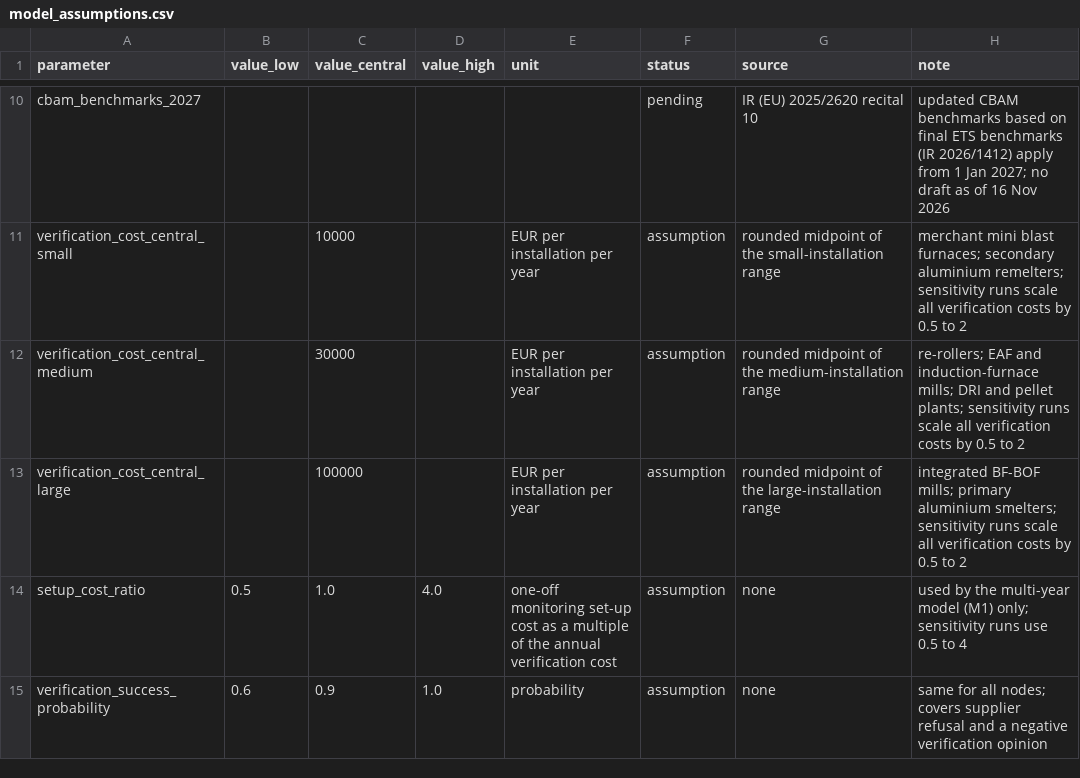
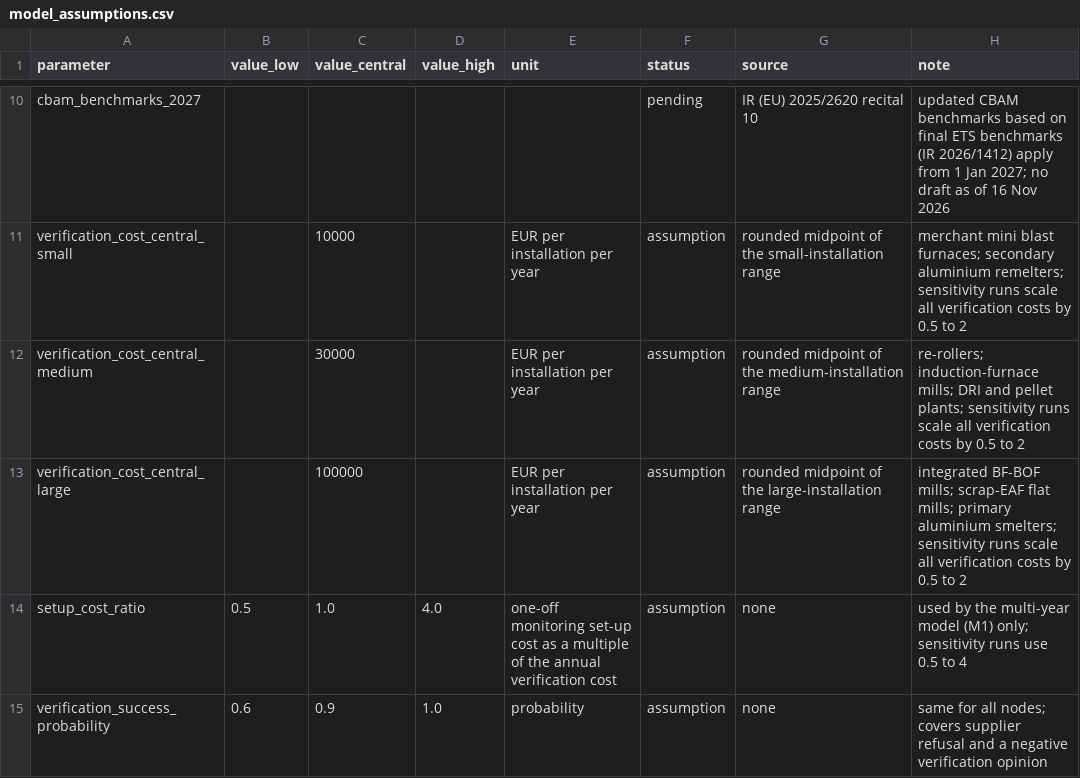
Before and after one commit to nil0y-dey/CBAM, a CSV file: Data/parameters/model_assumptions.csv, drawn as a sheet; only a part is shown, gaps mark what is left out.

```diff
--- a/Data/parameters/model_assumptions.csv
+++ b/Data/parameters/model_assumptions.csv
@@ -11,4 +11,4 @@ cbam_benchmarks_2027,,,,,pending,IR (EU) 2025/2620 recital 10,updated CBAM bench
 verification_cost_central_small,,10000,,EUR per installation per year,assumption,rounded midpoint of the small-installation range,merchant mini blast furnaces; secondary aluminium remelters; sensitivity runs scale all verification costs by 0.5 to 2
-verification_cost_central_medium,,30000,,EUR per installation per year,assumption,rounded midpoint of the medium-installation range,re-rollers; EAF and induction-furnace mills; DRI and pellet plants; sensitivity runs scale all verification costs by 0.5 to 2
-verification_cost_central_large,,100000,,EUR per installation per year,assumption,rounded midpoint of the large-installation range,integrated BF-BOF mills; primary aluminium smelters; sensitivity runs scale all verification costs by 0.5 to 2
+verification_cost_central_medium,,30000,,EUR per installation per year,assumption,rounded midpoint of the medium-installation range,re-rollers; induction-furnace mills; DRI and pellet plants; sensitivity runs scale all verification costs by 0.5 to 2
+verification_cost_central_large,,100000,,EUR per installation per year,assumption,rounded midpoint of the large-installation range,integrated BF-BOF mills; scrap-EAF flat mills; primary aluminium smelters; sensitivity runs scale all verification costs by 0.5 to 2
 setup_cost_ratio,0.5,1.0,4.0,one-off monitoring set-up cost as a multiple of the annual verification cost,assumption,none,used by the multi-year model (M1) only; sensitivity runs use 0.5 to 4
```
Also changed, not shown: Data/parameters/mass_coefficients.csv, Data/parameters/prior_means.csv.
